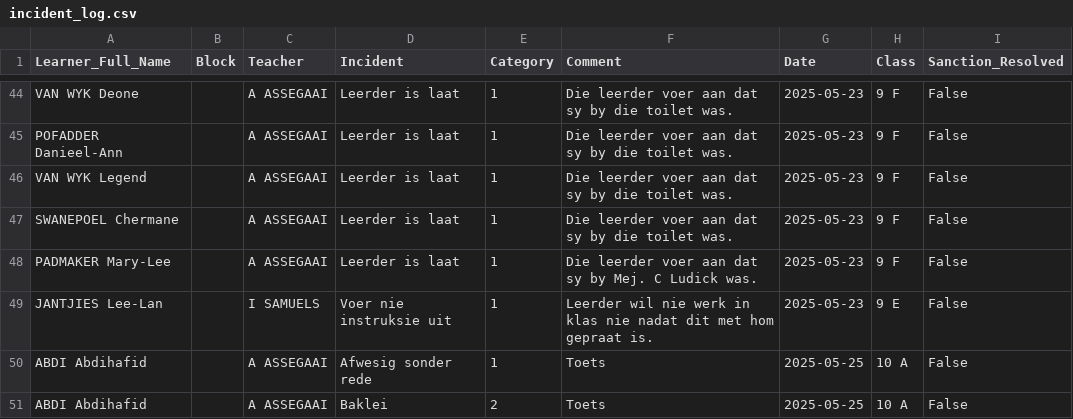
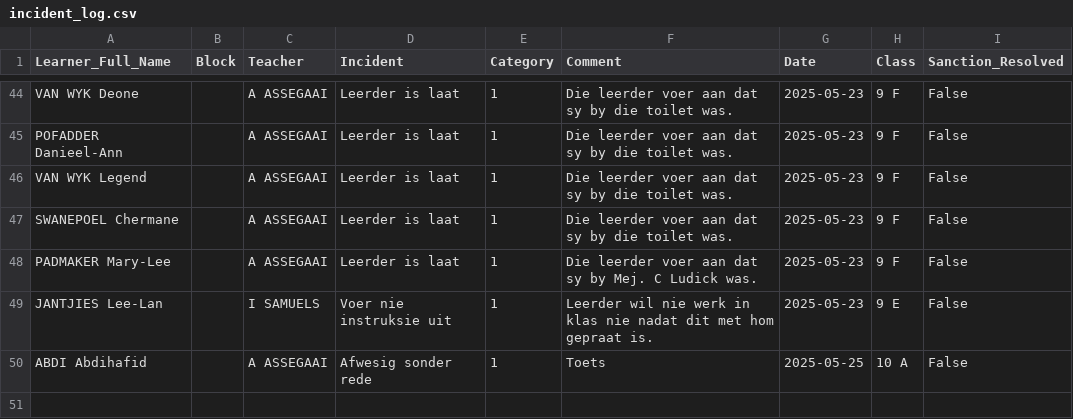
Before and after one commit to arnoldtRealph/insident, a CSV file: incident_log.csv, drawn as a sheet; only a part is shown, gaps mark what is left out.

Commit message:
Updated incident_log.csv after clearing incident

```diff
--- a/incident_log.csv
+++ b/incident_log.csv
@@ -50,2 +50 @@ JANTJIES Lee-Lan,,I SAMUELS,Voer nie instruksie uit,1,Leerder wil nie werk in kl
 ABDI Abdihafid,,A ASSEGAAI,Afwesig sonder rede,1,Toets,2025-05-25,10 A,False
-ABDI Abdihafid,,A ASSEGAAI,Baklei,2,Toets,2025-05-25,10 A,False
```
